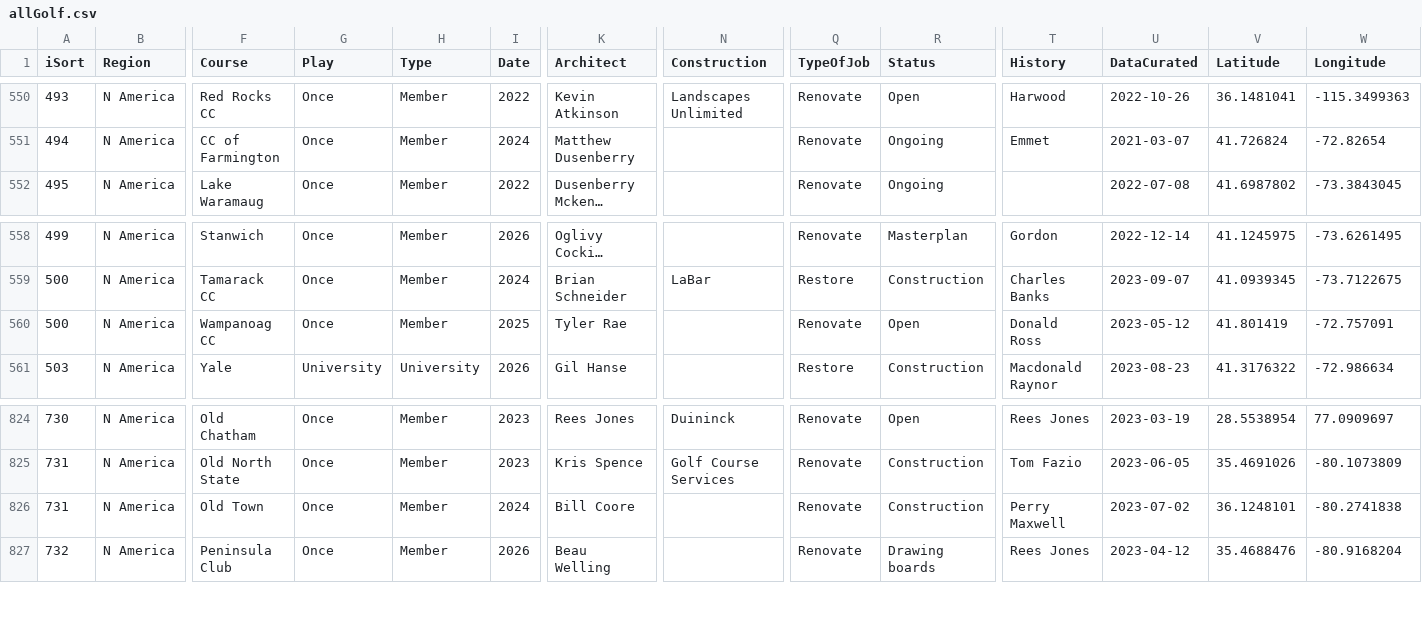
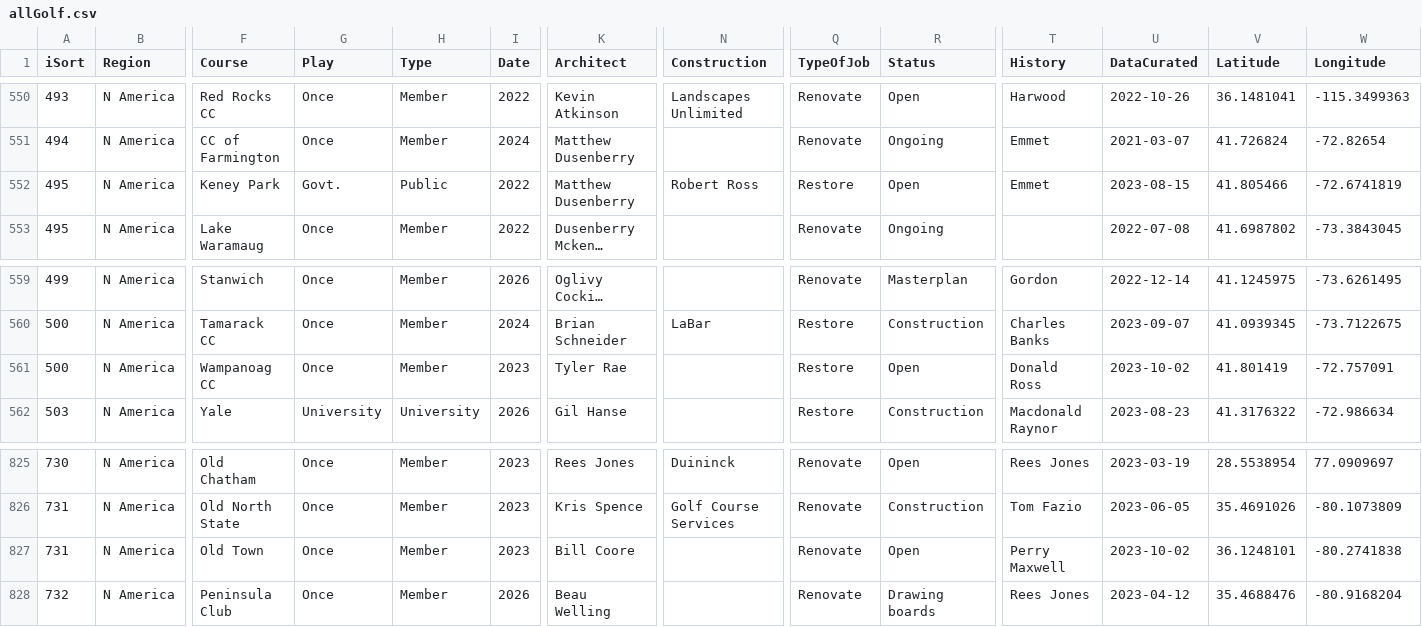
Before and after one commit to stennety/mywebsite, a CSV file: _data/allGolf.csv, drawn as a sheet; only a part is shown, gaps mark what is left out; long unchanged cells end in …; addresses are those after the commit; rows hold the shown columns only; the diff names each change by its address in the sheet, - before the commit and + after, or states it on an @@ line.

Commit message:
Update allGolf.csv

```diff
--- a/_data/allGolf.csv
+++ b/_data/allGolf.csv
+row 552: 495 | N America | Keney Park | Govt. | Public | 2022 | Matthew Dusenberry | Robert Ross | Restore | Open | Emmet | 2023-08-15 | 41.805466 | -72.6741819
-I561 (Date): 2025
+I561 (Date): 2023
-Q561 (TypeOfJob): Renovate
+Q561 (TypeOfJob): Restore
-U561 (DataCurated): 2023-05-12
+U561 (DataCurated): 2023-10-02
-I827 (Date): 2024
+I827 (Date): 2023
-R827 (Status): Construction
+R827 (Status): Open
-U827 (DataCurated): 2023-07-02
+U827 (DataCurated): 2023-10-02
```
